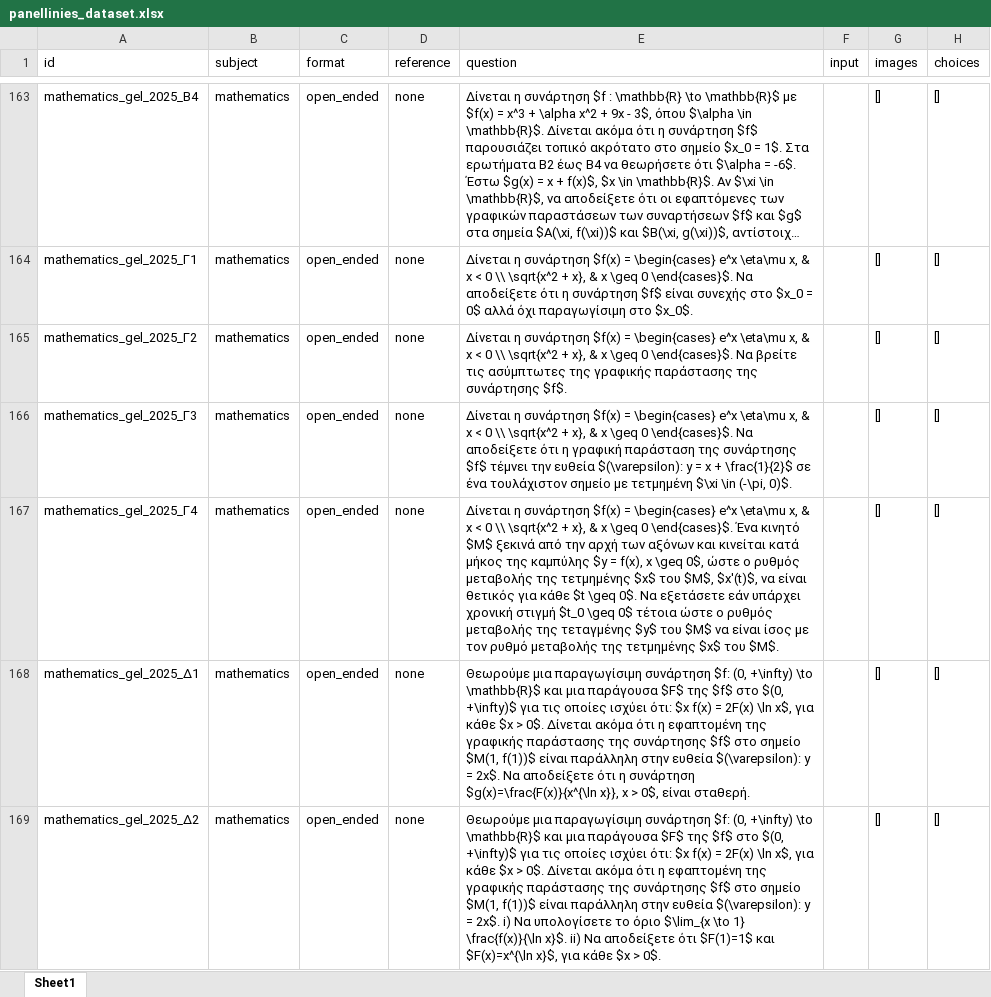
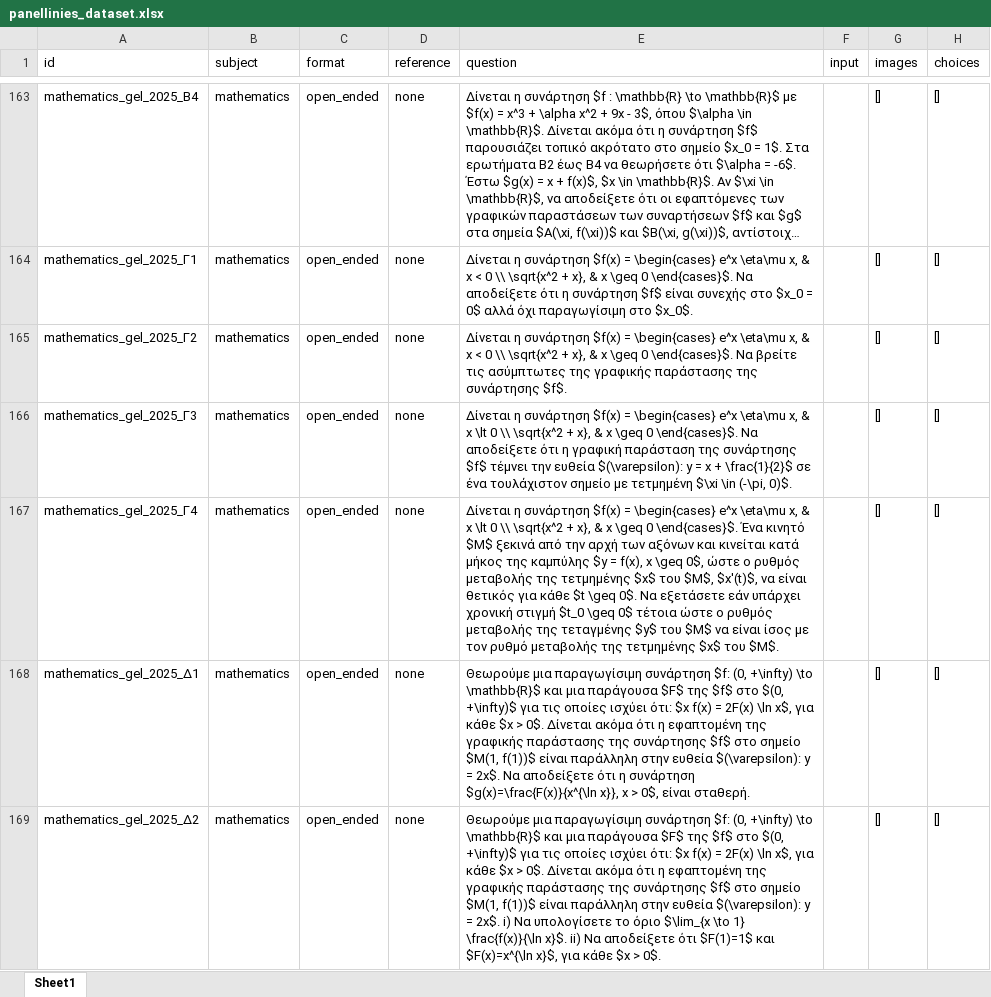
Before and after one commit to PK9811-hub/panellinies_exams_dataset, an Excel workbook: results/panellinies_dataset.xlsx, sheet Sheet1, drawn as a sheet; only a part is shown, gaps mark what is left out; long unchanged cells end in …; values as stored, in another font and other column widths than the file's, no borders; the diff names each change by its address in the sheet, - before the commit and + after, or states it on an @@ line.

```diff
--- a/results/panellinies_dataset.xlsx (sheet Sheet1)
+++ b/results/panellinies_dataset.xlsx (sheet Sheet1)
-E166 (question): …& x < 0 \\…
+E166 (question): …& x \lt 0 \\…
-E167 (question): …& x < 0 \\…
+E167 (question): …& x \lt 0 \\…
```
Also changed, not shown: 2 other files.
